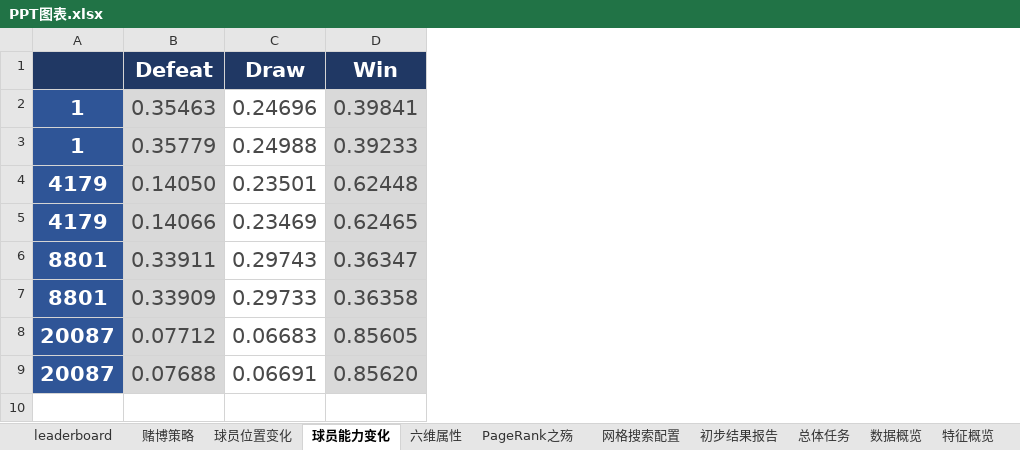
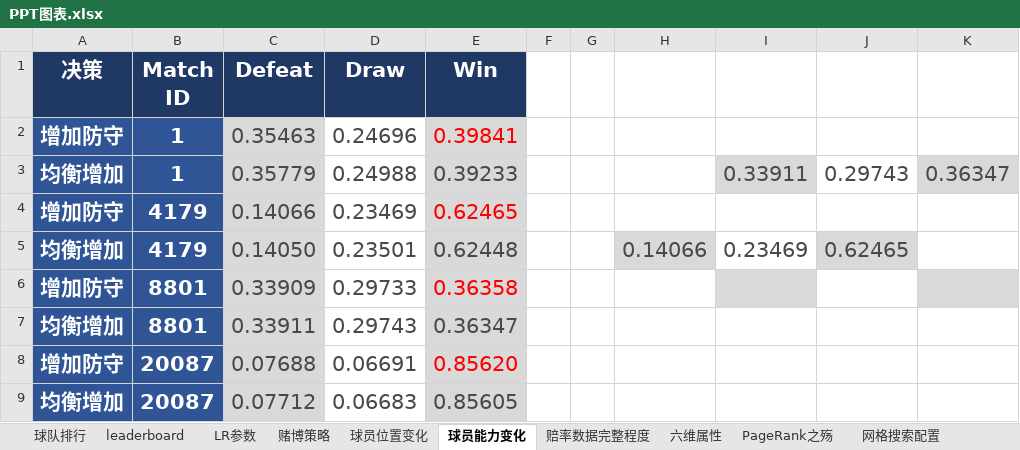
Before and after one commit to rucnyz/soccer, an Excel workbook: notebooks/PPT图表.xlsx, sheet 球员能力变化, drawn as a sheet; values as stored, in another font and other column widths than the file's, no borders; charts and pictures not drawn; addresses are those after the commit; the diff names each change by its address in the sheet, - before the commit and + after, or states it on an @@ line.

```diff
--- a/notebooks/PPT图表.xlsx (sheet 球员能力变化)
+++ b/notebooks/PPT图表.xlsx (sheet 球员能力变化)
+sheet tab: 球队排行
+sheet tab: LR参数
+sheet tab: 赔率数据完整程度
+column A (决策), rows 2-3: 增加防守 | 均衡增加; row 5: 均衡增加; row 7: 均衡增加; row 9: 均衡增加
+column F, empty
+column G, empty
+column H, row 5: 0.14066
+column I, row 3: 0.33911; row 5: 0.23469
+column J, row 3: 0.29743; row 5: 0.62465
+column K, row 3: 0.36347
-B1: (empty)
+B1: Match ID
-E2 text colour: #494949
+E2 text colour: #FF0000
@@ row 5 moved to row 4: 增加防守 @@
@@ row 7 moved to row 6: 增加防守 @@
@@ row 9 moved to row 8: 增加防守 @@
```
Also changed, not shown: sheet 球员位置变化, sheet leaderboard, sheet 六维属性, sheet 赌博策略, other sheet tabs, charts or pictures, 7 other files.
